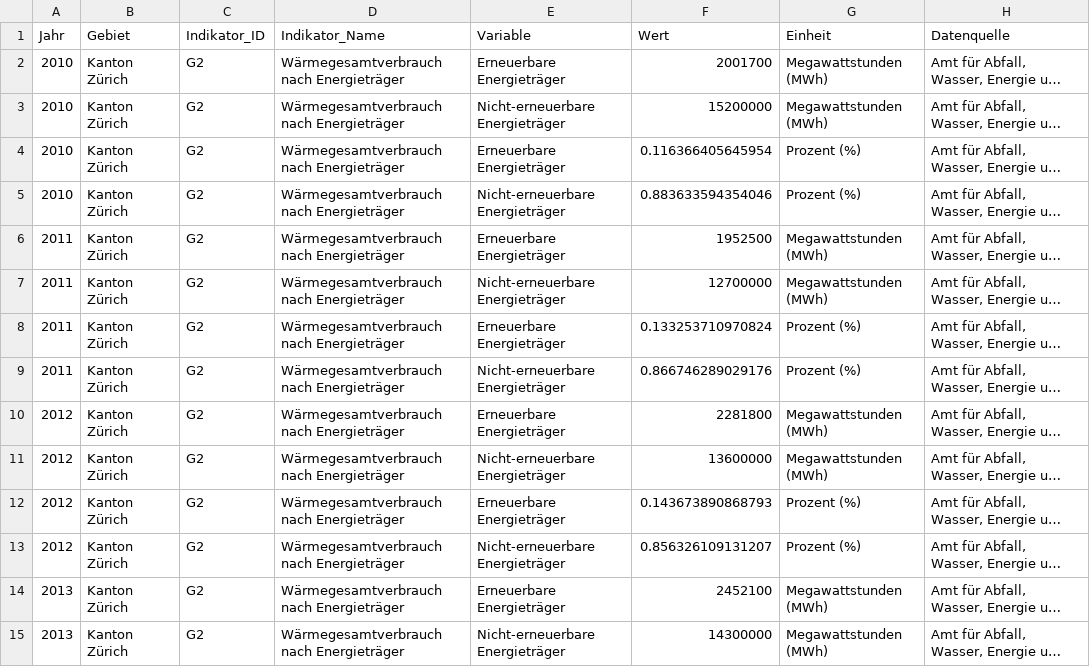
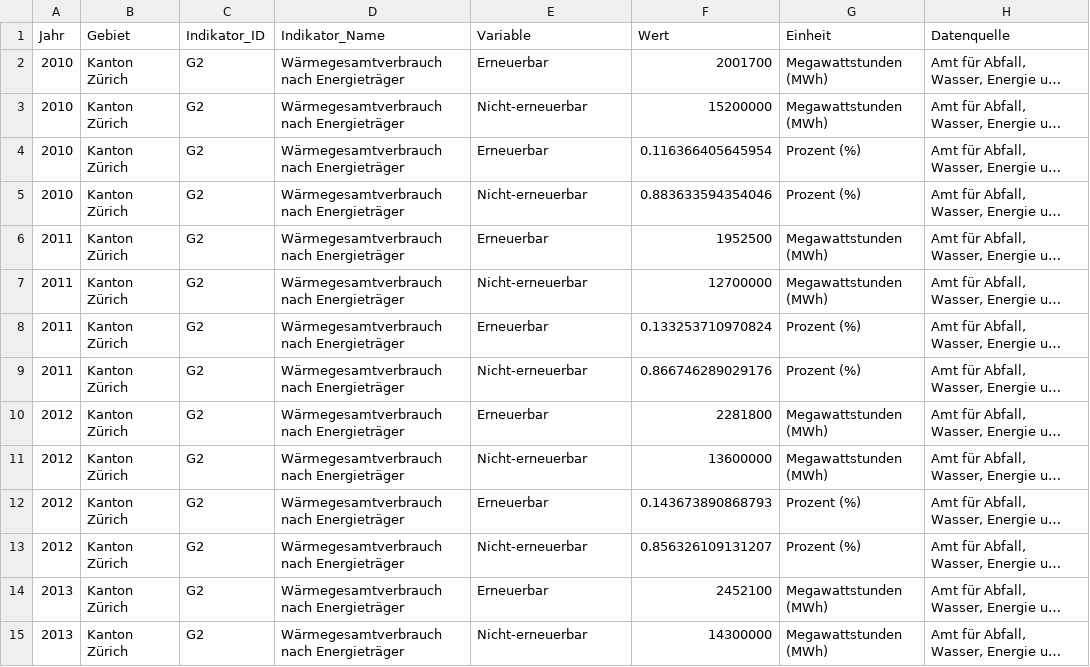
Before and after one commit to statistikZH/decarb_monitoring, a CSV file: output/G2_data.csv, drawn as a sheet; only a part is shown; long unchanged cells end in …; the diff covers the shown part only; the diff names each change by its address in the sheet, - before the commit and + after, or states it on an @@ line.

Commit message:
G2: update computation & regenerate output

```diff
--- a/output/G2_data.csv
+++ b/output/G2_data.csv
-E2 (Variable): Erneuerbare Energieträger
+E2 (Variable): Erneuerbar
-E3 (Variable): Nicht-erneuerbare Energieträger
+E3 (Variable): Nicht-erneuerbar
-E4 (Variable): Erneuerbare Energieträger
+E4 (Variable): Erneuerbar
-E5 (Variable): Nicht-erneuerbare Energieträger
+E5 (Variable): Nicht-erneuerbar
-E6 (Variable): Erneuerbare Energieträger
+E6 (Variable): Erneuerbar
-E7 (Variable): Nicht-erneuerbare Energieträger
+E7 (Variable): Nicht-erneuerbar
-E8 (Variable): Erneuerbare Energieträger
+E8 (Variable): Erneuerbar
-E9 (Variable): Nicht-erneuerbare Energieträger
+E9 (Variable): Nicht-erneuerbar
-E10 (Variable): Erneuerbare Energieträger
+E10 (Variable): Erneuerbar
-E11 (Variable): Nicht-erneuerbare Energieträger
+E11 (Variable): Nicht-erneuerbar
-E12 (Variable): Erneuerbare Energieträger
+E12 (Variable): Erneuerbar
-E13 (Variable): Nicht-erneuerbare Energieträger
+E13 (Variable): Nicht-erneuerbar
-E14 (Variable): Erneuerbare Energieträger
+E14 (Variable): Erneuerbar
-E15 (Variable): Nicht-erneuerbare Energieträger
+E15 (Variable): Nicht-erneuerbar
```
Also changed, not shown: 34 edited cells elsewhere in this file, 1 other file.
